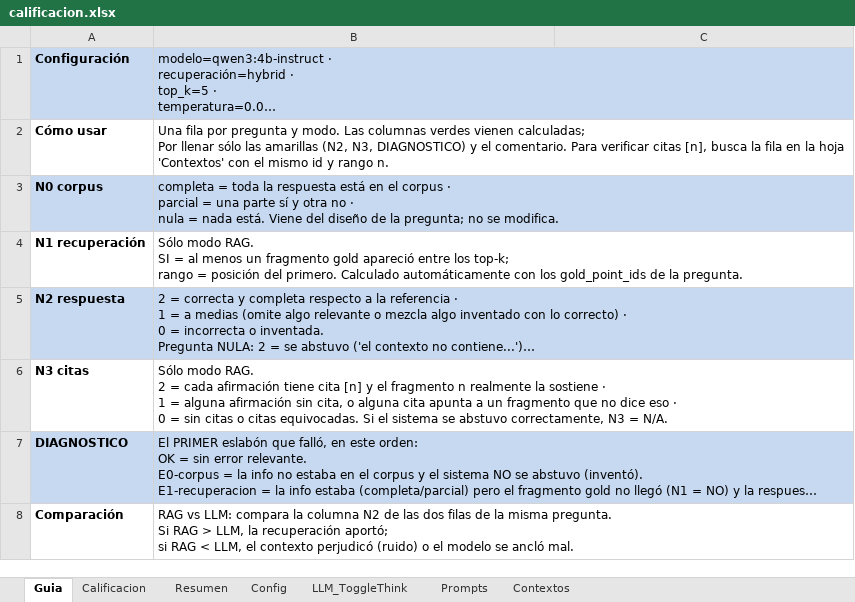
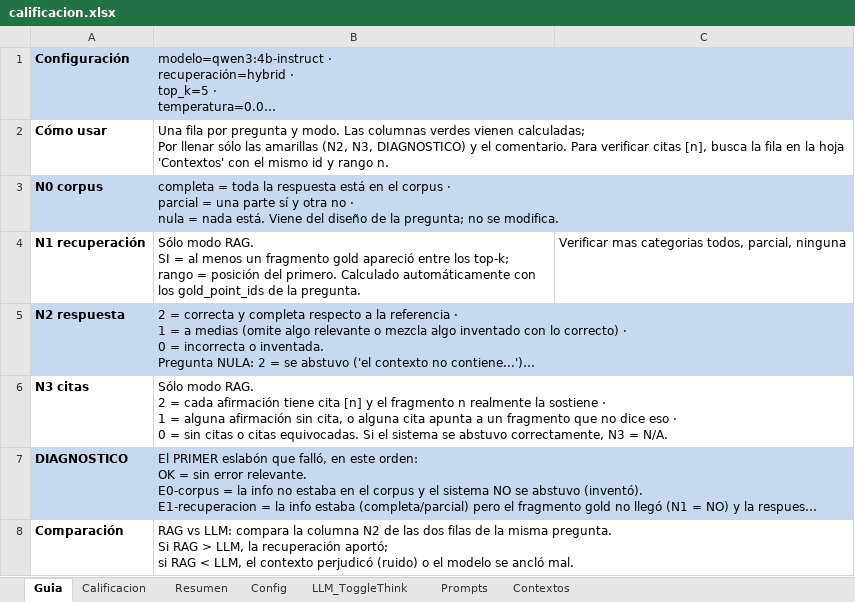
Before and after one commit to zds-184/rag-generico, an Excel workbook: eval/pilot/results/20260922_064359/calificacion.xlsx, sheet Guia, drawn as a sheet; long unchanged cells end in …; values as stored, in another font and other column widths than the file's, no borders; the diff names each change by its address in the sheet, - before the commit and + after, or states it on an @@ line.

```diff
--- a/eval/pilot/results/20260922_064359/calificacion.xlsx (sheet Guia)
+++ b/eval/pilot/results/20260922_064359/calificacion.xlsx (sheet Guia)
-C4: (empty)
+C4: Verificar mas categorias todos, parcial, ninguna
```
Also changed, not shown: sheet Calificacion, sheet Contextos, hidden cells, 1 other file.
